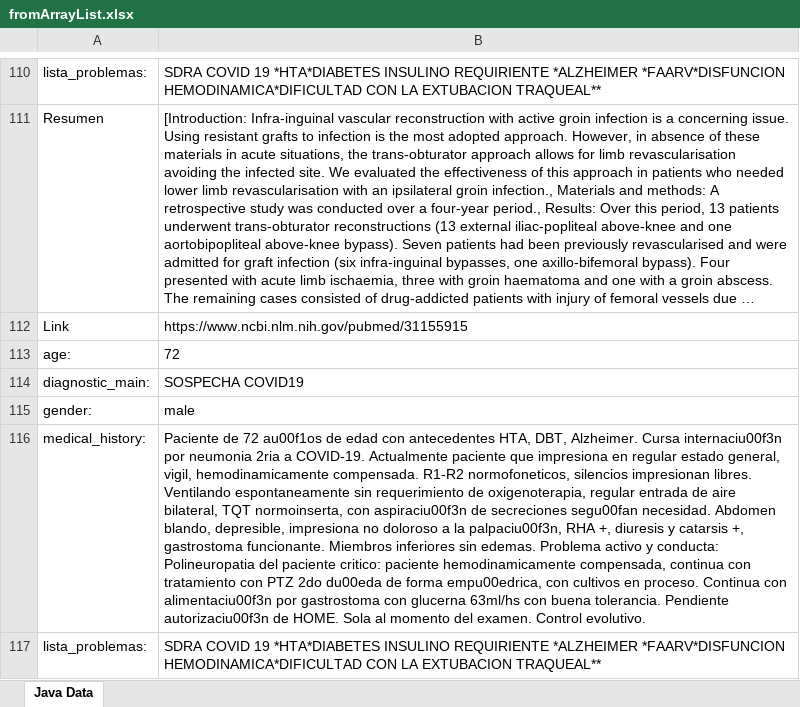
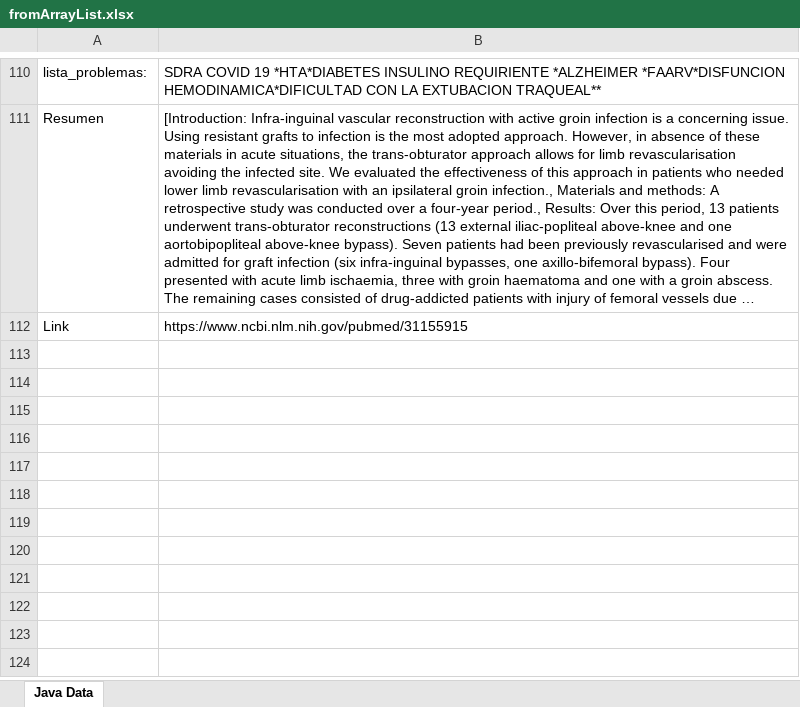
Before and after one commit to bgdnvk/msc-java-exercises, an Excel workbook: hope/fromArrayList.xlsx, sheet Java Data, drawn as a sheet; only a part is shown, gaps mark what is left out; long unchanged cells end in …; values as stored, in another font and other column widths than the file's, no borders; the diff covers the shown part only; the diff names each change by its address in the sheet, - before the commit and + after, or states it on an @@ line.

```diff
--- a/hope/fromArrayList.xlsx (sheet Java Data)
+++ b/hope/fromArrayList.xlsx (sheet Java Data)
-row 113: age: | 72
-row 114: diagnostic_main: | SOSPECHA COVID19
-row 115: gender: | male
-row 116: medical_history: | Paciente de 72 au00f1os de edad con antecedentes HTA, DBT, Alzheimer. Cursa internaciu00f3n por neumonia 2ria a COVID-19. Actualmente paciente que impresiona en regular estado general, vigil, hemodinamicamente compensada. R1-R2 normofoneticos, silencios impresionan libres. Ventilando espontaneamente sin requerimiento de oxigenoterapia, regular entrada de aire bilateral, TQT normoinserta, con aspiraciu00f3n de secreciones segu00fan necesidad. Abdomen blando, depresible, impresiona no doloroso a la palpaciu00f3n, RHA +, diuresis y catarsis +, gastrostoma funcionante. Miembros inferiores sin edemas. Problema activo y conducta: Polineuropatia del paciente critico: paciente hemodinamicamente compensada, continua con tratamiento con PTZ 2do du00eda de forma empu00edrica, con cultivos en proceso. Continua con alimentaciu00f3n por gastrostoma con glucerna 63ml/hs con buena tolerancia. Pendiente autorizaciu00f3n de HOME. Sola al momento del examen. Control evolutivo.
-row 117: lista_problemas: | SDRA COVID 19 *HTA*DIABETES INSULINO REQUIRIENTE *ALZHEIMER *FAARV*DISFUNCION HEMODINAMICA*DIFICULTAD CON LA EXTUBACION TRAQUEAL**
```
Also changed, not shown: 282 removed rows elsewhere in this sheet, 13 other files.
